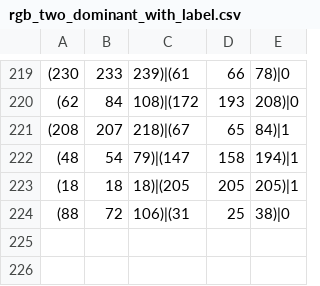
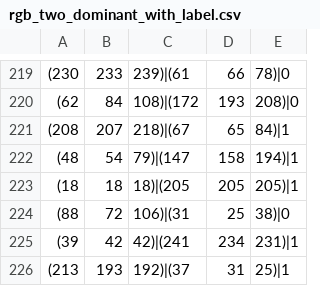
Before and after one commit to zacharyFerretti/MLTesting, a CSV file: rgb_two_dominant_with_label.csv, drawn as a sheet; only a part is shown, gaps mark what is left out; the diff names each change by its address in the sheet, - before the commit and + after, or states it on an @@ line.

```diff
--- a/rgb_two_dominant_with_label.csv
+++ b/rgb_two_dominant_with_label.csv
+row 225: (39 | 42 | 42)|(241 | 234 | 231)|1
+row 226: (213 | 193 | 192)|(37 | 31 | 25)|1
```
Also changed, not shown: 6 other files.
